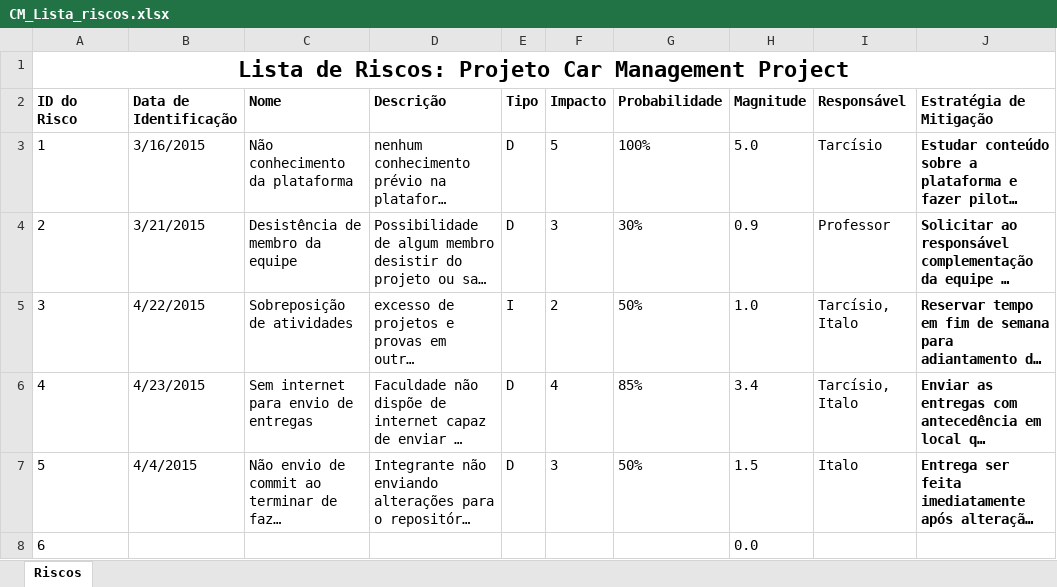
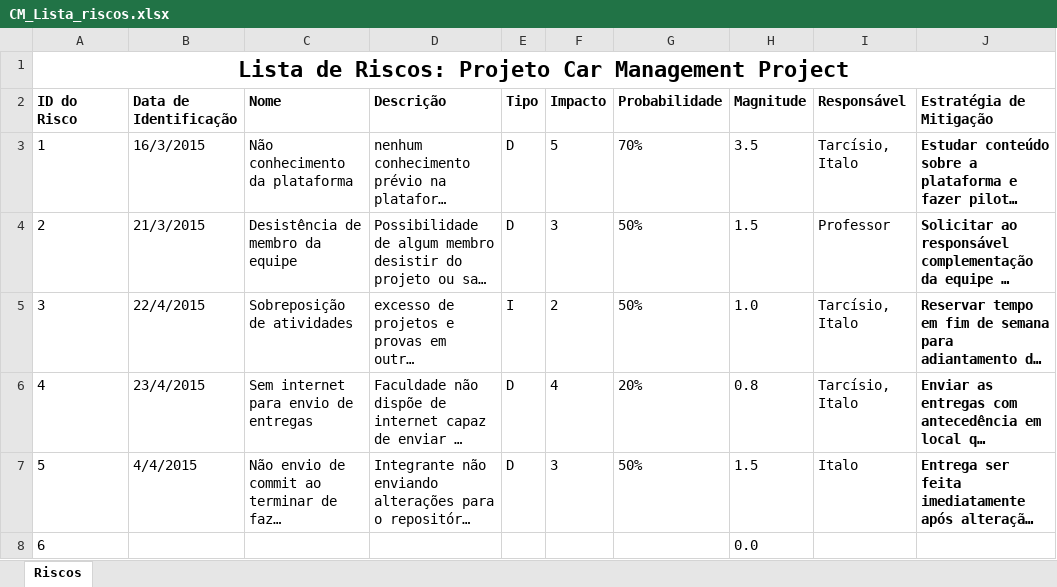
Before and after one commit to tdex/cmproject, an Excel workbook: planejamento/CM_Lista_riscos.xlsx, sheet Riscos, drawn as a sheet; only a part is shown; long unchanged cells end in …; values as stored, in another font and other column widths than the file's, no borders; the diff names each change by its address in the sheet, - before the commit and + after, or states it on an @@ line.

```diff
--- a/planejamento/CM_Lista_riscos.xlsx (sheet Riscos)
+++ b/planejamento/CM_Lista_riscos.xlsx (sheet Riscos)
-B3 (Data de Identificação): 3/16/2015
+B3 (Data de Identificação): 16/3/2015
-G3 (Probabilidade): 100%
+G3 (Probabilidade): 70%
-H3 (Magnitude): 5.0
+H3 (Magnitude): 3.5
-I3 (Responsável): Tarcísio
+I3 (Responsável): Tarcísio, Italo
-B4 (Data de Identificação): 3/21/2015
+B4 (Data de Identificação): 21/3/2015
-G4 (Probabilidade): 30%
+G4 (Probabilidade): 50%
-H4 (Magnitude): 0.9
+H4 (Magnitude): 1.5
-B5 (Data de Identificação): 4/22/2015
+B5 (Data de Identificação): 22/4/2015
-B6 (Data de Identificação): 4/23/2015
+B6 (Data de Identificação): 23/4/2015
-G6 (Probabilidade): 85%
+G6 (Probabilidade): 20%
-H6 (Magnitude): 3.4
+H6 (Magnitude): 0.8
```
Also changed, not shown: planejamento/CM_Lista_Itens.xlsx, 8 other files.
